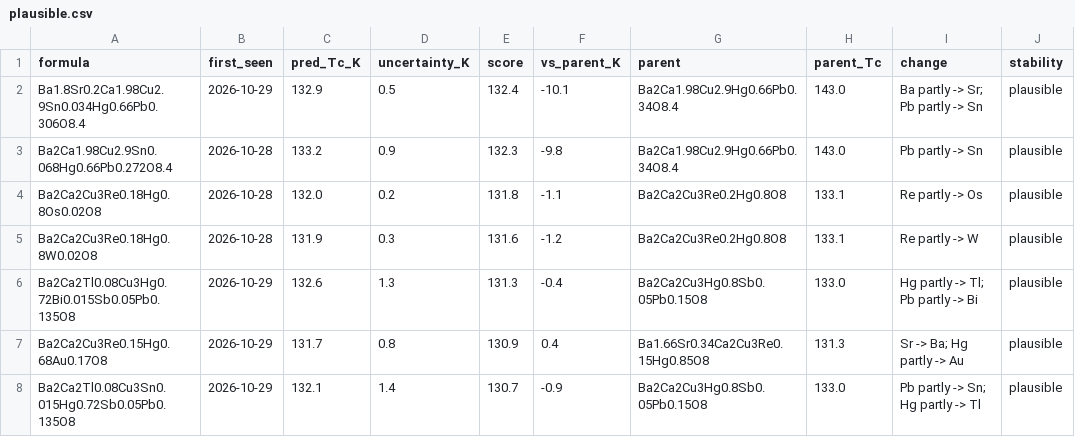
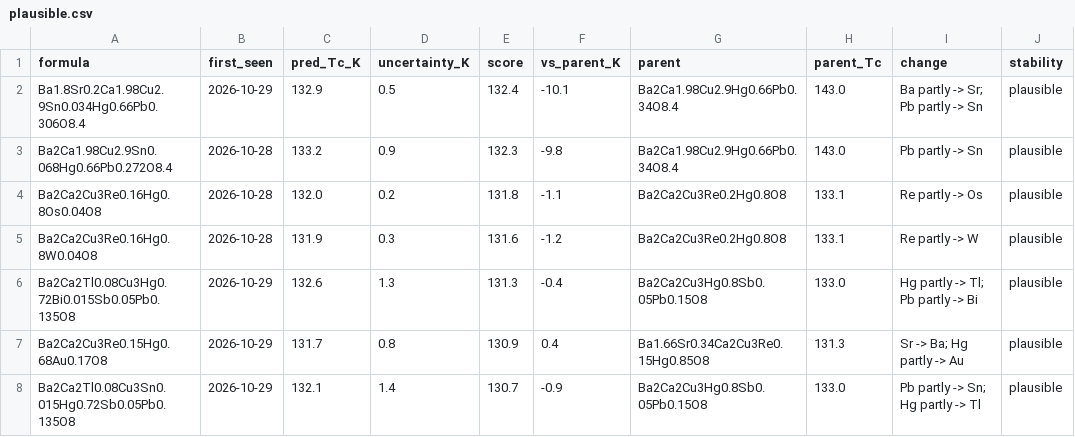
Before and after one commit to jasonbrelsford/superconductor-screen, a CSV file: results/2026-10-29/plausible.csv, drawn as a sheet; only a part is shown; the diff covers the shown part only; the diff names each change by its address in the sheet, - before the commit and + after, or states it on an @@ line.

```diff
--- a/results/2026-10-29/plausible.csv
+++ b/results/2026-10-29/plausible.csv
-A4 (formula): Ba2Ca2Cu3Re0.18Hg0.8Os0.02O8
+A4 (formula): Ba2Ca2Cu3Re0.16Hg0.8Os0.04O8
-A5 (formula): Ba2Ca2Cu3Re0.18Hg0.8W0.02O8
+A5 (formula): Ba2Ca2Cu3Re0.16Hg0.8W0.04O8
```
Also changed, not shown: 8 added rows and 5 edited cells elsewhere in this file, results/2026-10-29/gain.csv, results/2026-10-29/highest.csv, 7 other files.
